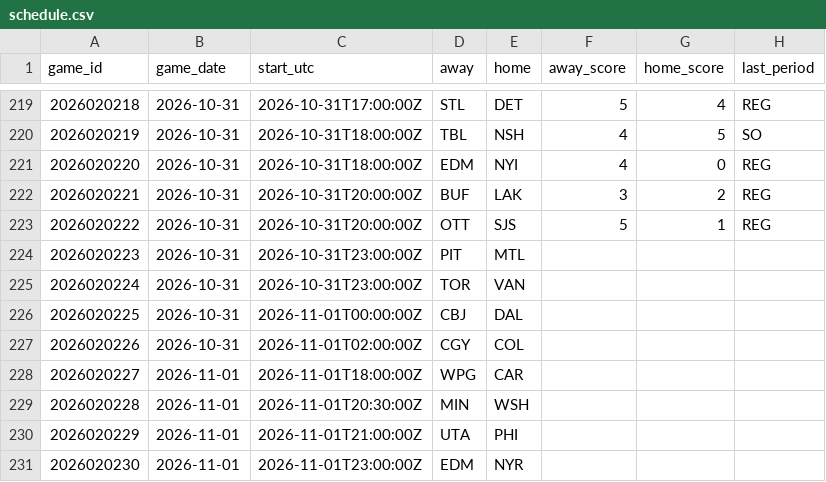
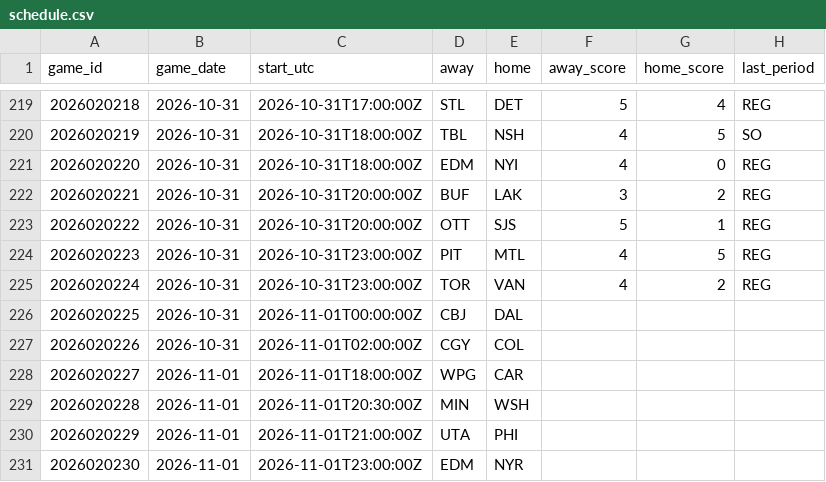
Before and after one commit to marekdoucet/pool-survivor, a CSV file: data/schedule.csv, drawn as a sheet; only a part is shown, gaps mark what is left out.

```diff
--- a/data/schedule.csv
+++ b/data/schedule.csv
@@ -223,4 +223,4 @@ game_id,game_date,start_utc,away,home,away_score,home_score,last_period
 2026020222,2026-10-31,2026-10-31T20:00:00Z,OTT,SJS,5,1,REG
-2026020223,2026-10-31,2026-10-31T23:00:00Z,PIT,MTL,,,
-2026020224,2026-10-31,2026-10-31T23:00:00Z,TOR,VAN,,,
+2026020223,2026-10-31,2026-10-31T23:00:00Z,PIT,MTL,4,5,REG
+2026020224,2026-10-31,2026-10-31T23:00:00Z,TOR,VAN,4,2,REG
 2026020225,2026-10-31,2026-11-01T00:00:00Z,CBJ,DAL,,,
```
Also changed, not shown: data/goalies.csv, 1 other file.
